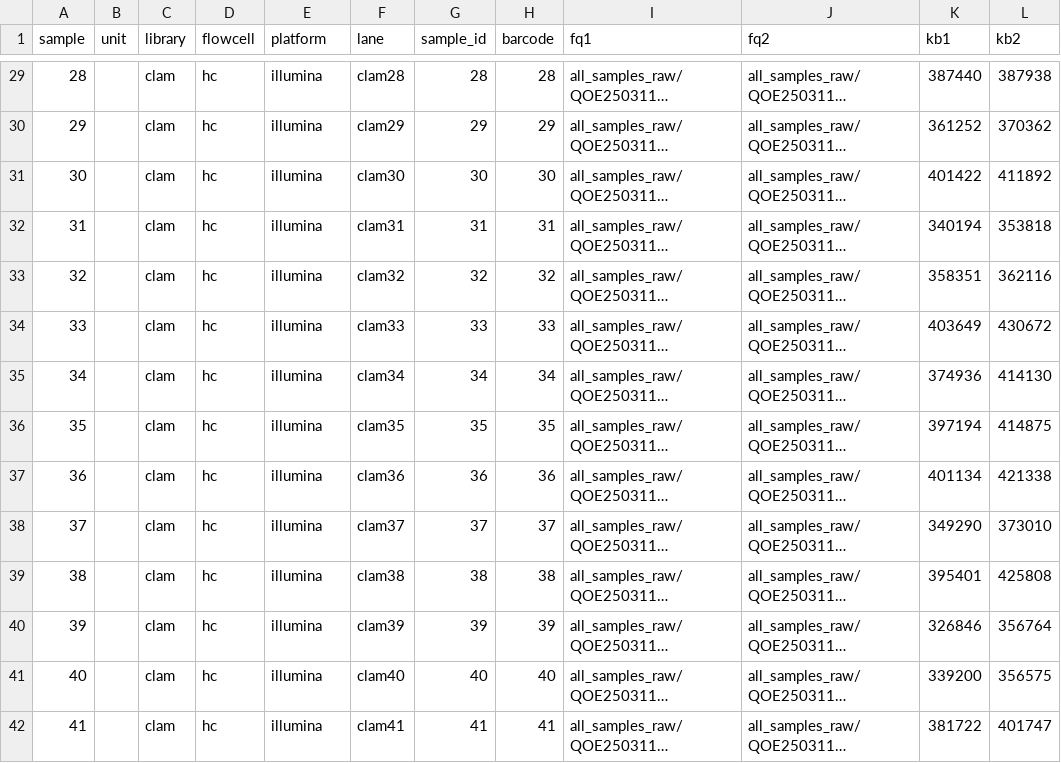
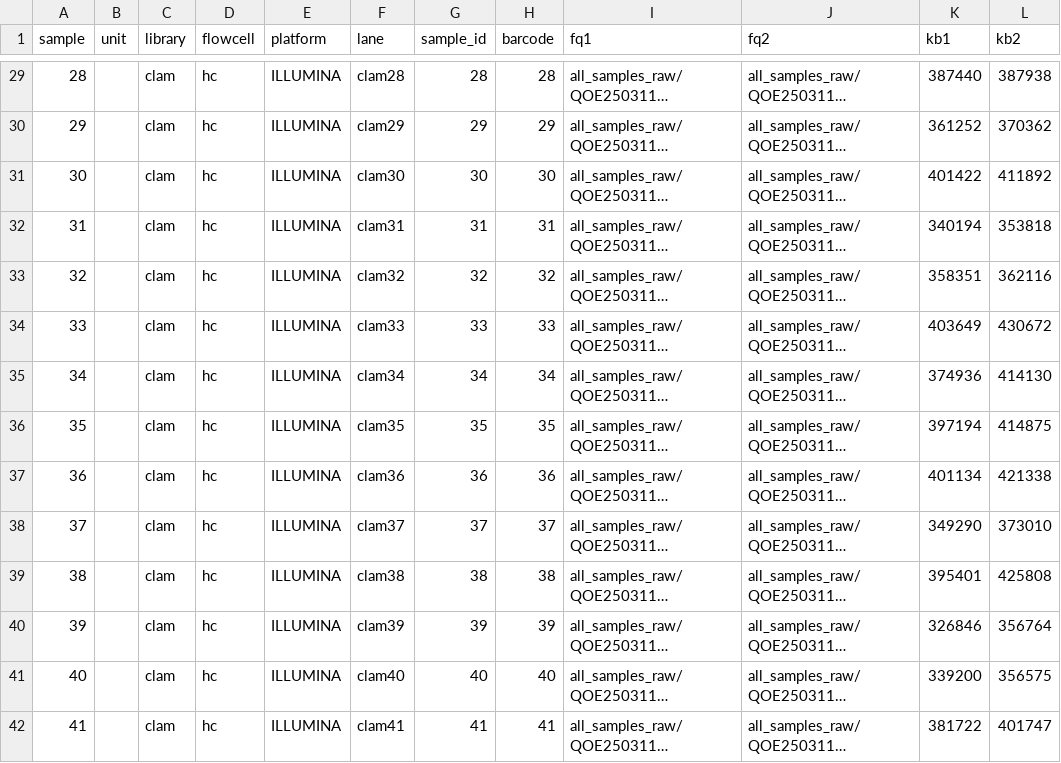
Before and after one commit to carolazari/mega-non-model-wgs-snakeflow, a TSV file: example-configs/clams/config/units_raw.tsv, drawn as a sheet; only a part is shown, gaps mark what is left out; long unchanged cells end in …; the diff covers the shown part only; the diff names each change by its address in the sheet, - before the commit and + after, or states it on an @@ line.

```diff
--- a/example-configs/clams/config/units_raw.tsv
+++ b/example-configs/clams/config/units_raw.tsv
-E29:E42 (platform): illumina
+E29:E42 (platform): ILLUMINA
```
Also changed, not shown: 60 edited cells elsewhere in this file.
